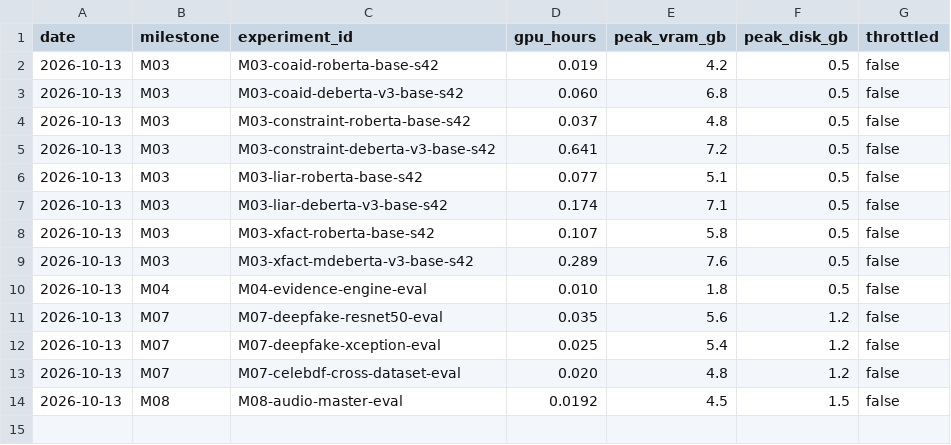
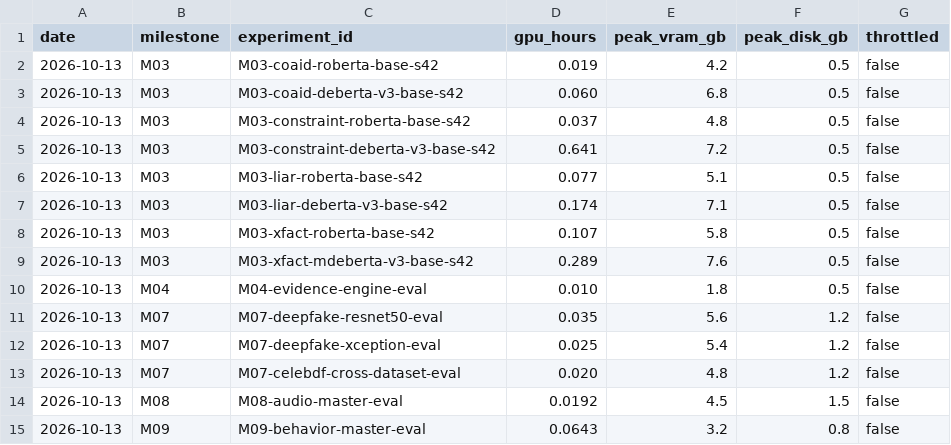
Before and after one commit to gurarpitzz/Ares-Cognitive-Computation, a CSV file: milestones/compute_ledger.csv, drawn as a sheet.

```diff
--- a/milestones/compute_ledger.csv
+++ b/milestones/compute_ledger.csv
@@ -14 +14,2 @@ date,milestone,experiment_id,gpu_hours,peak_vram_gb,peak_disk_gb,throttled
 2026-10-13,M08,M08-audio-master-eval,0.0192,4.5,1.5,false
+2026-10-13,M09,M09-behavior-master-eval,0.0643,3.2,0.8,false
```
Also changed, not shown: milestones/test_set_access_log.csv, plan/claims_ledger.csv, 25 other files.
